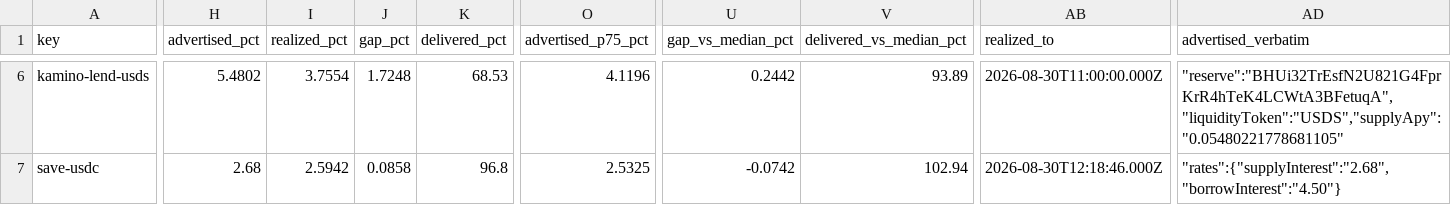
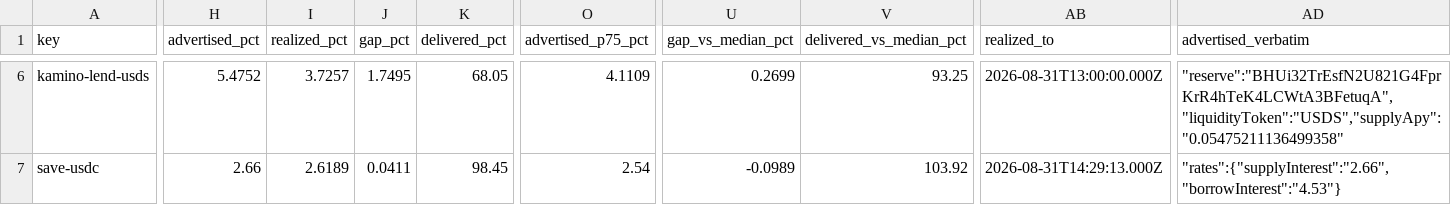
Before and after one commit to kerne-protocol/solhonesty, a CSV file: out/current.csv, drawn as a sheet; only a part is shown, gaps mark what is left out; the diff covers the shown part only; the diff names each change by its address in the sheet, - before the commit and + after, or states it on an @@ line.

```diff
--- a/out/current.csv
+++ b/out/current.csv
-H6 (advertised_pct): 5.4802
+H6 (advertised_pct): 5.4752
-I6 (realized_pct): 3.7554
+I6 (realized_pct): 3.7257
-J6 (gap_pct): 1.7248
+J6 (gap_pct): 1.7495
-K6 (delivered_pct): 68.53
+K6 (delivered_pct): 68.05
-O6 (advertised_p75_pct): 4.1196
+O6 (advertised_p75_pct): 4.1109
-U6 (gap_vs_median_pct): 0.2442
+U6 (gap_vs_median_pct): 0.2699
-V6 (delivered_vs_median_pct): 93.89
+V6 (delivered_vs_median_pct): 93.25
-AB6 (realized_to): 2026-08-30T11:00:00.000Z
+AB6 (realized_to): 2026-08-31T13:00:00.000Z
-AD6 (advertised_verbatim): "reserve":"BHUi32TrEsfN2U821G4FprKrR4hTeK4LCWtA3BFetuqA","liquidityToken":"USDS","supplyApy":"0.05480221778681105"
+AD6 (advertised_verbatim): "reserve":"BHUi32TrEsfN2U821G4FprKrR4hTeK4LCWtA3BFetuqA","liquidityToken":"USDS","supplyApy":"0.05475211136499358"
-H7 (advertised_pct): 2.68
+H7 (advertised_pct): 2.66
-I7 (realized_pct): 2.5942
+I7 (realized_pct): 2.6189
-J7 (gap_pct): 0.0858
+J7 (gap_pct): 0.0411
-K7 (delivered_pct): 96.8
+K7 (delivered_pct): 98.45
-O7 (advertised_p75_pct): 2.5325
+O7 (advertised_p75_pct): 2.54
-U7 (gap_vs_median_pct): -0.0742
+U7 (gap_vs_median_pct): -0.0989
-V7 (delivered_vs_median_pct): 102.94
+V7 (delivered_vs_median_pct): 103.92
-AB7 (realized_to): 2026-08-30T12:18:46.000Z
+AB7 (realized_to): 2026-08-31T14:29:13.000Z
-AD7 (advertised_verbatim): "rates":{"supplyInterest":"2.68","borrowInterest":"4.50"}
+AD7 (advertised_verbatim): "rates":{"supplyInterest":"2.66","borrowInterest":"4.53"}
```
Also changed, not shown: 163 edited cells elsewhere in this file, 3 other files.
